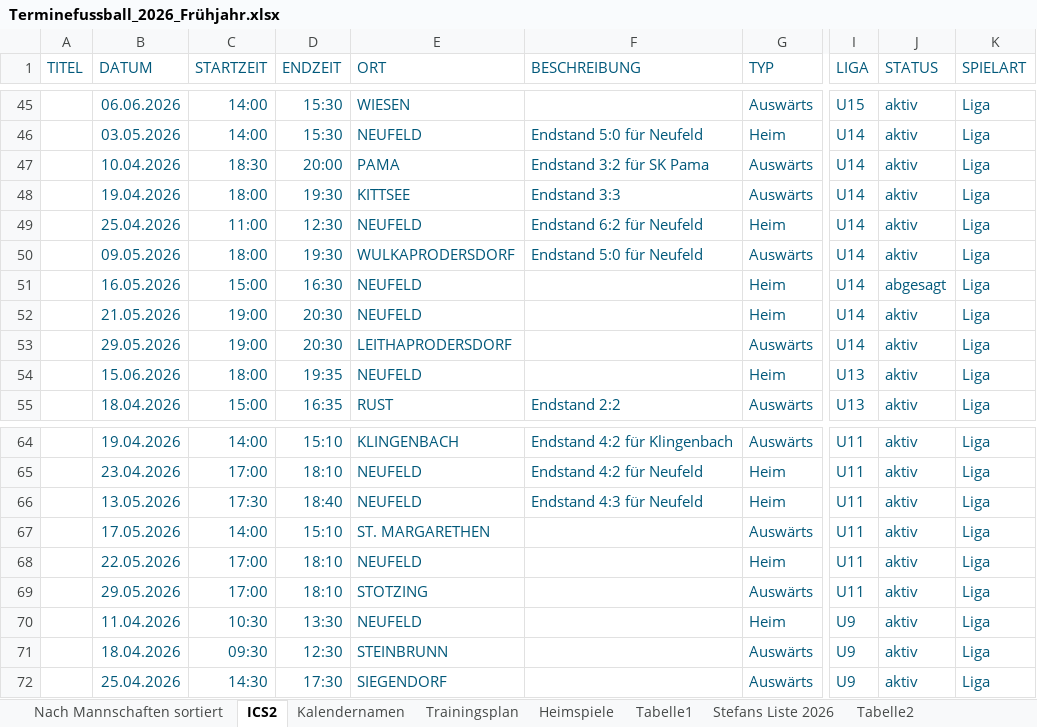
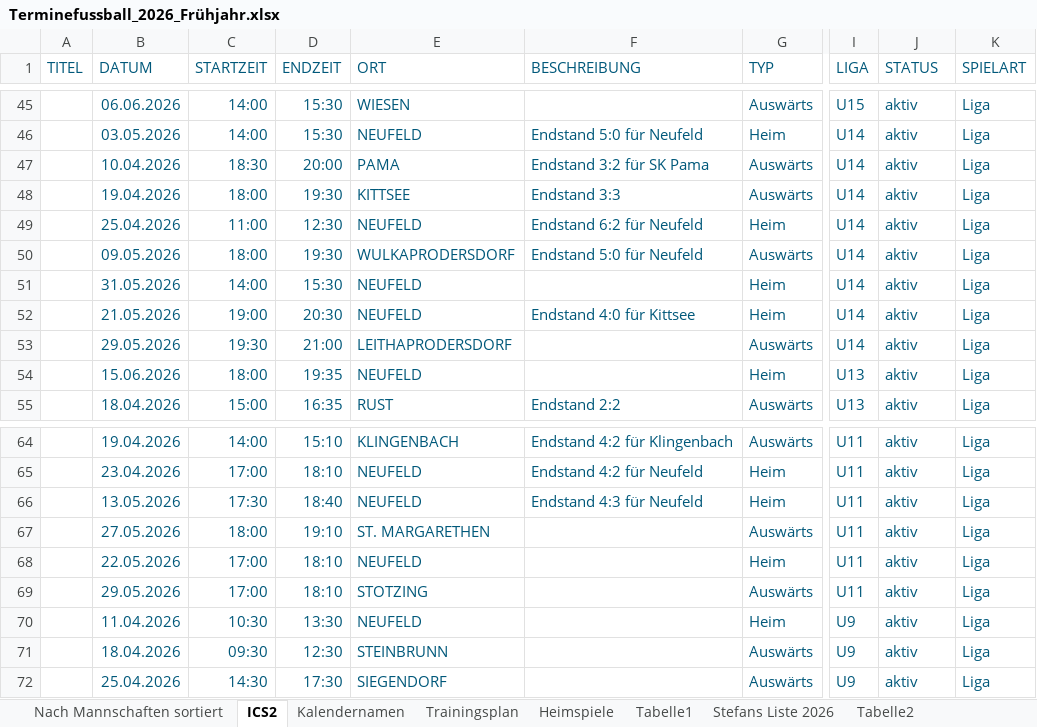
Before and after one commit to dtb-asv/asv-neufeld, an Excel workbook: Terminefussball_2026_Frühjahr.xlsx, sheet ICS2, drawn as a sheet; only a part is shown, gaps mark what is left out; values as stored, in another font and other column widths than the file's, no borders; the diff names each change by its address in the sheet, - before the commit and + after, or states it on an @@ line.

```diff
--- a/Terminefussball_2026_Frühjahr.xlsx (sheet ICS2)
+++ b/Terminefussball_2026_Frühjahr.xlsx (sheet ICS2)
-B51 (DATUM): 16.05.2026
+B51 (DATUM): 31.05.2026
-C51 (STARTZEIT): 15:00
+C51 (STARTZEIT): 14:00
-D51 (ENDZEIT): 16:30
+D51 (ENDZEIT): 15:30
-J51 (STATUS): abgesagt
+J51 (STATUS): aktiv
-F52 (BESCHREIBUNG): (empty)
+F52 (BESCHREIBUNG): Endstand 4:0 für Kittsee
-C53 (STARTZEIT): 19:00
+C53 (STARTZEIT): 19:30
-D53 (ENDZEIT): 20:30
+D53 (ENDZEIT): 21:00
-B67 (DATUM): 17.05.2026
+B67 (DATUM): 27.05.2026
-C67 (STARTZEIT): 14:00
+C67 (STARTZEIT): 18:00
-D67 (ENDZEIT): 15:10
+D67 (ENDZEIT): 19:10
```
Also changed, not shown: sheet Nach Mannschaften sortiert, sheet Heimspiele, sheet Stefans Liste 2026, hidden cells, 5 other files.
